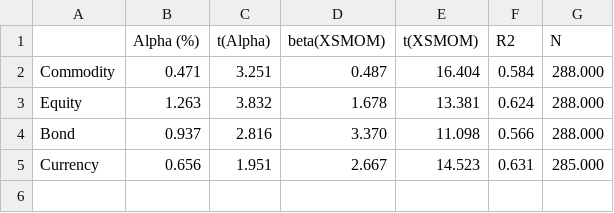
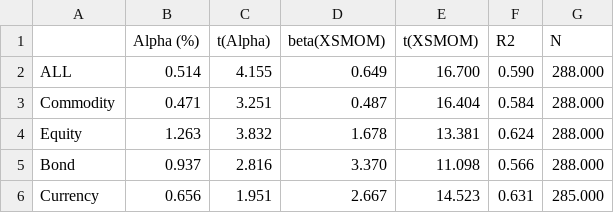
Before and after one commit to Mariuscalaque/Moskowitz-HuaOoi-Pedersen-Time-Series-Momentum-, a CSV file: outputs/tables/table5_panelA_tsmom_on_xsmom.csv, drawn as a sheet.

```diff
--- a/outputs/tables/table5_panelA_tsmom_on_xsmom.csv
+++ b/outputs/tables/table5_panelA_tsmom_on_xsmom.csv
@@ -1,2 +1,3 @@
 ,Alpha (%),t(Alpha),beta(XSMOM),t(XSMOM),R2,N
+ALL,0.514,4.155,0.649,16.700,0.590,288.000
 Commodity,0.471,3.251,0.487,16.404,0.584,288.000
```
Also changed, not shown: outputs/tables/table3_panelB_vme.csv, 8 other files.
